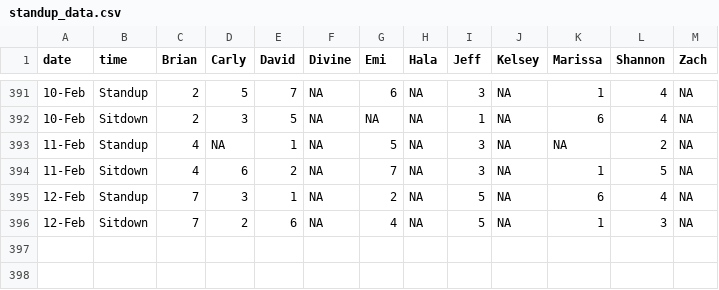
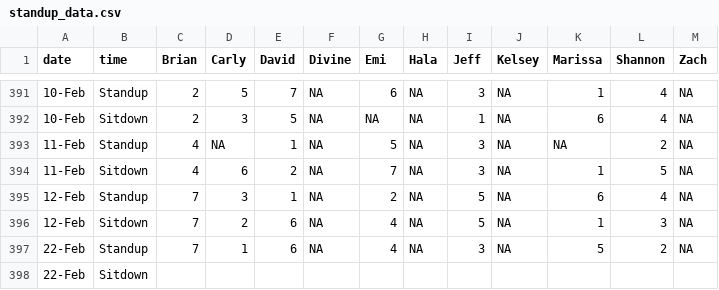
Before and after one commit to shannonkcarter/JA-remote-meetings, a CSV file: standup_data.csv, drawn as a sheet; only a part is shown, gaps mark what is left out; the diff names each change by its address in the sheet, - before the commit and + after, or states it on an @@ line.

```diff
--- a/standup_data.csv
+++ b/standup_data.csv
+row 397: 22-Feb | Standup | 7 | 1 | 6 | NA | 4 | NA | 3 | NA | 5 | 2 | NA
+row 398: 22-Feb | Sitdown
```
Also changed, not shown: 1 other file.
